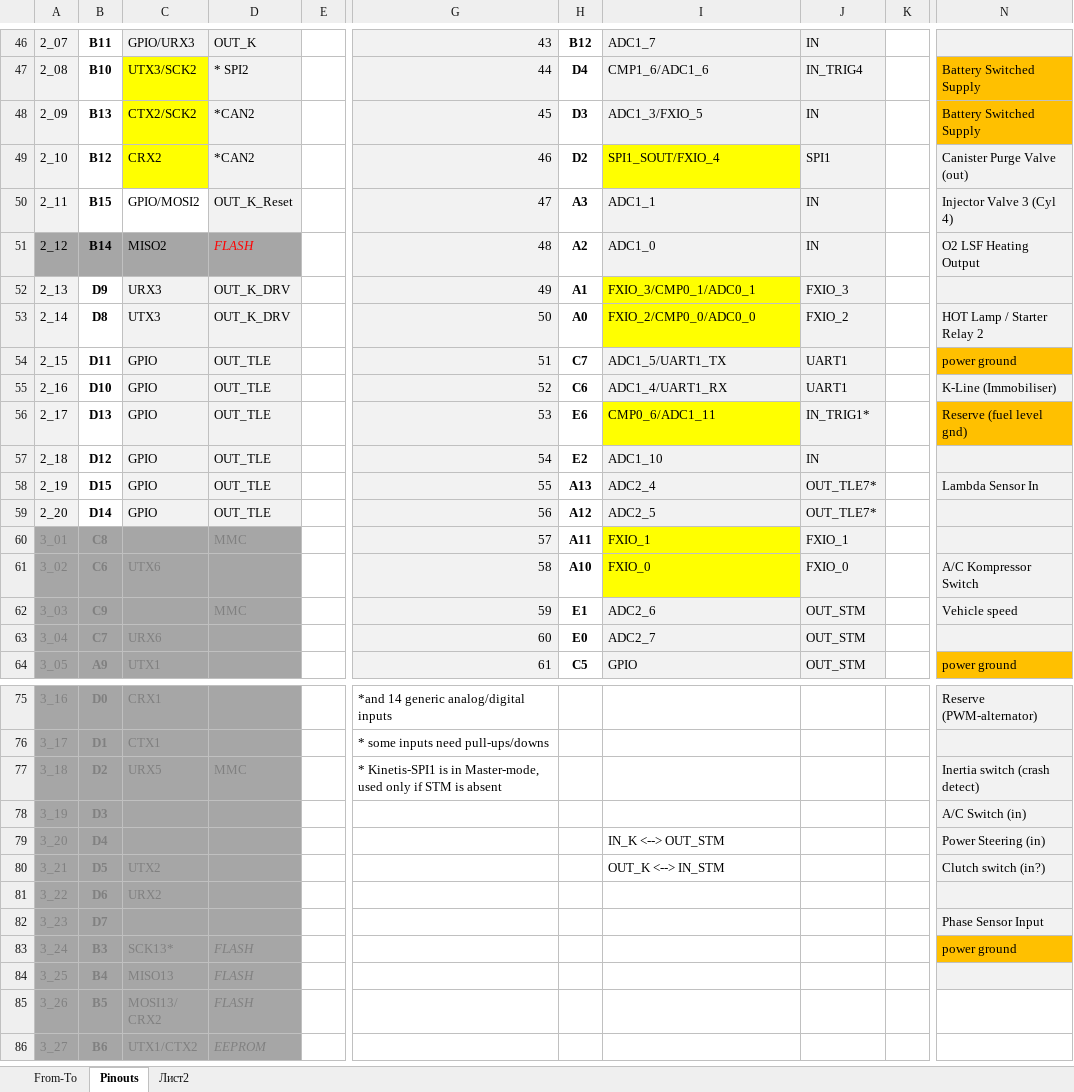
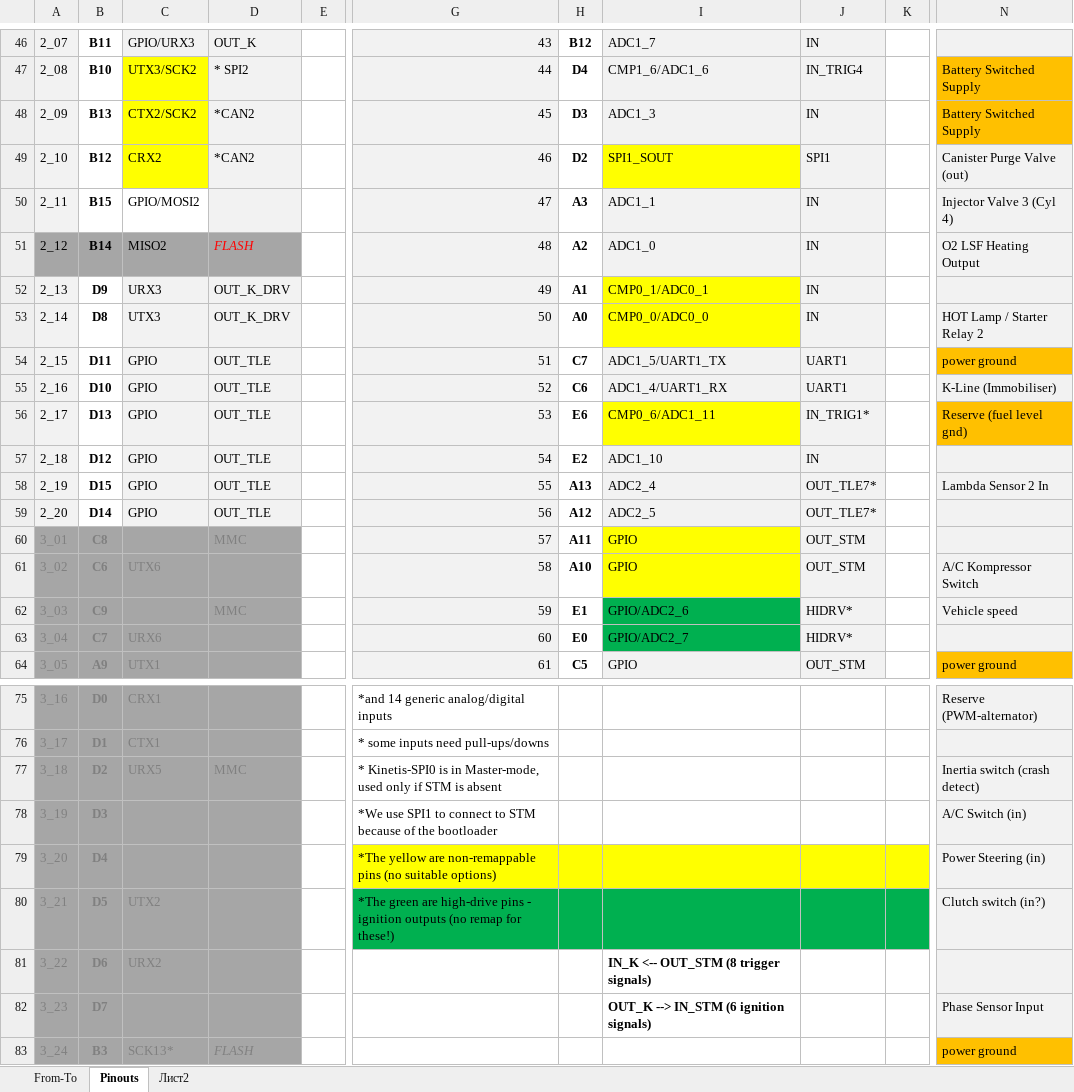
Before and after one commit to andreika-git/deucalion, an Excel workbook: pin_map.xlsx, sheet Pinouts, drawn as a sheet; only a part is shown, gaps mark what is left out; the shorter side is filled out with more unchanged rows; values as stored, in another font and other column widths than the file's, no borders; the diff covers the shown part only; the diff names each change by its address in the sheet, - before the commit and + after, or states it on an @@ line.

Commit message:
update & fix Kinetis pinout

```diff
--- a/pin_map.xlsx (sheet Pinouts)
+++ b/pin_map.xlsx (sheet Pinouts)
-I48: ADC1_3/FXIO_5
+I48: ADC1_3
-I49: SPI1_SOUT/FXIO_4
+I49: SPI1_SOUT
-D50: OUT_K_Reset
+D50: (empty)
-I52: FXIO_3/CMP0_1/ADC0_1
+I52: CMP0_1/ADC0_1
-J52: FXIO_3
+J52: IN
-I53: FXIO_2/CMP0_0/ADC0_0
+I53: CMP0_0/ADC0_0
-J53: FXIO_2
+J53: IN
-N58: Lambda Sensor In
+N58: Lambda Sensor 2 In
-I60: FXIO_1
+I60: GPIO
-J60: FXIO_1
+J60: OUT_STM
-I61: FXIO_0
+I61: GPIO
-J61: FXIO_0
+J61: OUT_STM
-I62: ADC2_6
+I62: GPIO/ADC2_6
-I62:I63 fill: #F2F2F2
+I62:I63 fill: #00B050
-J62:J63: OUT_STM
+J62:J63: HIDRV*
-I63: ADC2_7
+I63: GPIO/ADC2_7
-G77: * Kinetis-SPI1 is in…
+G77: * Kinetis-SPI0 is in…
-G78: (empty)
+G78: *We use SPI1 to connect to STM because of the bootloader
-G79: (empty)
+G79: *The yellow are non-remappable pins (no suitable options)
-G79:K79 fill: none
+G79:K79 fill: #FFFF00
-I79: IN_K <--> OUT_STM
+I79: (empty)
-G80: (empty)
+G80: *The green are high-drive pins - ignition outputs (no remap for these!)
-G80:K80 fill: none
+G80:K80 fill: #00B050
-I80: OUT_K <--> IN_STM
+I80: (empty)
-I81: (empty)
+I81: IN_K <-- OUT_STM (8 trigger signals)
-I82: (empty)
+I82: OUT_K --> IN_STM (6 ignition signals)
```
Also changed, not shown: 21 edited cells and cell formats elsewhere in this sheet, sheet From-To, 2 other files.
